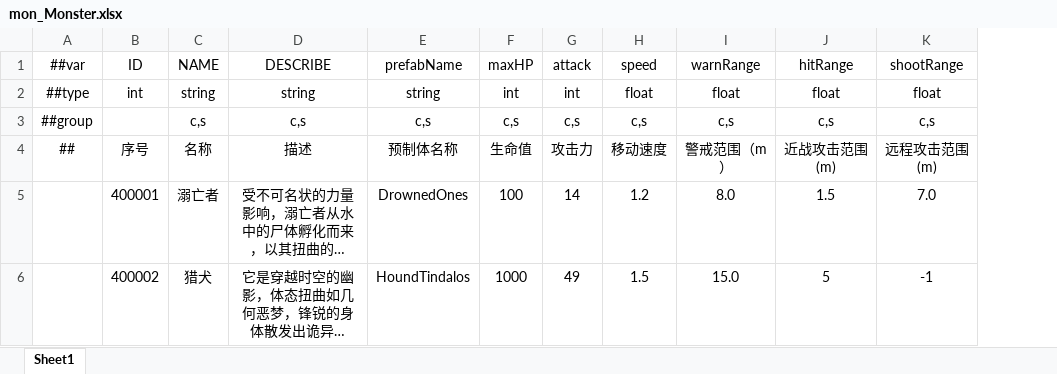
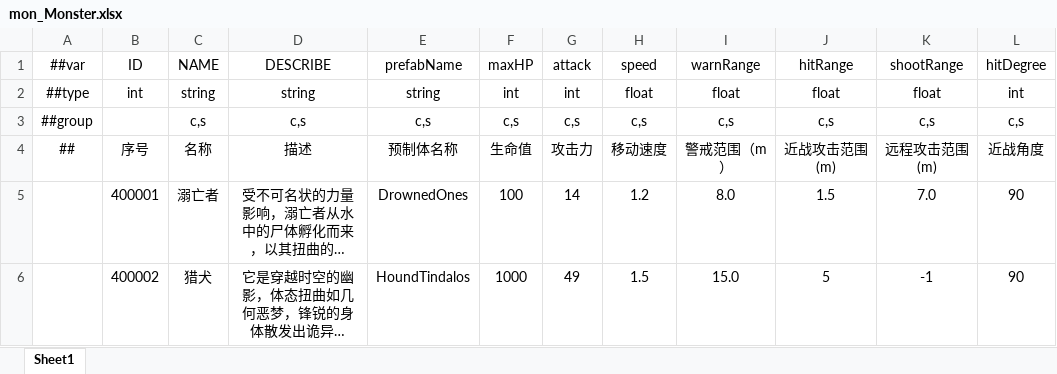
Before and after one commit to HouWang-123/Project-A, an Excel workbook: AAA-Luban-Excel/Datas/mon_Monster.xlsx, sheet Sheet1, drawn as a sheet; long unchanged cells end in …; values as stored, in another font and other column widths than the file's, no borders; the diff names each change by its address in the sheet, - before the commit and + after, or states it on an @@ line.

Commit message:
新增近战攻击角度字段，用来和距离组成扇形判定区域

```diff
--- a/AAA-Luban-Excel/Datas/mon_Monster.xlsx (sheet Sheet1)
+++ b/AAA-Luban-Excel/Datas/mon_Monster.xlsx (sheet Sheet1)
+column L (hitDegree), rows 2-6: int | c,s | 近战角度 | 90 | 90
```
